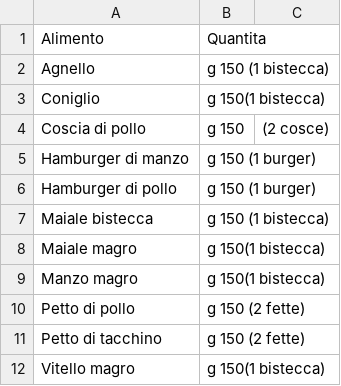
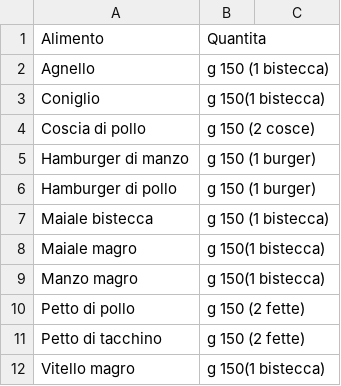
Before and after one commit to ele9996/MyDiet, a CSV file: data/Sunday/3_Cena/Carne_Fresca.csv, drawn as a sheet.

```diff
--- a/data/Sunday/3_Cena/Carne_Fresca.csv
+++ b/data/Sunday/3_Cena/Carne_Fresca.csv
@@ -3,3 +3,3 @@ Agnello,g 150 (1 bistecca)
 Coniglio,g 150(1 bistecca)
-Coscia di pollo,g 150, (2 cosce)
+Coscia di pollo,g 150 (2 cosce)
 Hamburger di manzo,g 150 (1 burger)
```
Also changed, not shown: data/Wednesday/3_Cena/Carne_Fresca.csv, 8 other files.
